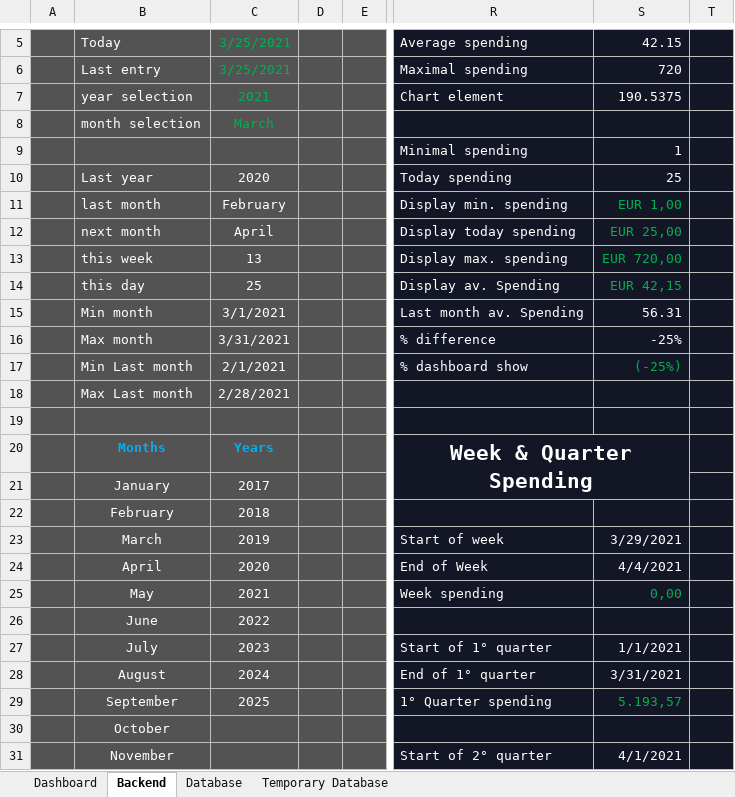
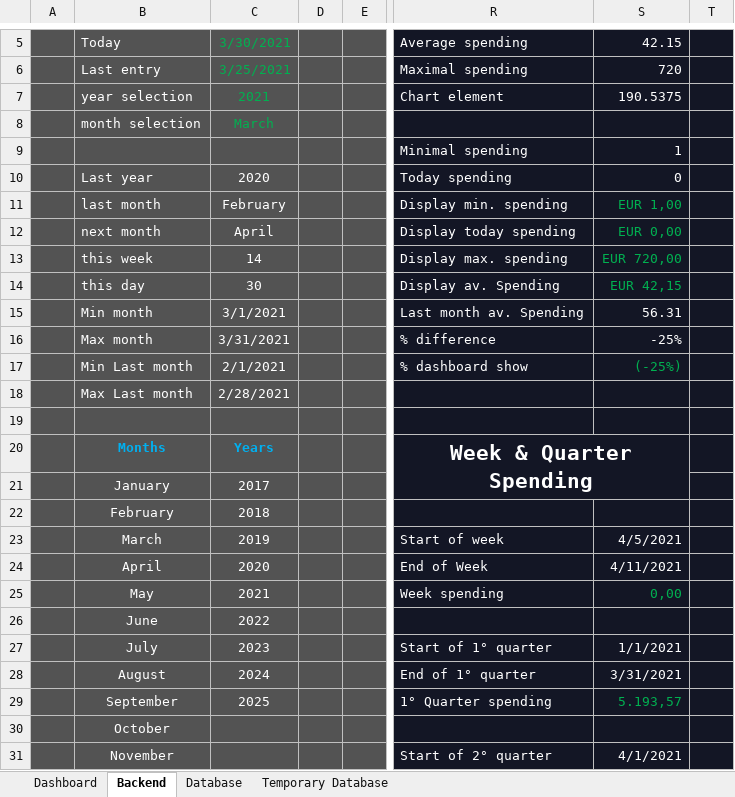
Before and after one commit to DiegoHeer/ifo, an Excel workbook: ifo/IFO.xlsm, sheet Backend, drawn as a sheet; only a part is shown, gaps mark what is left out; values as stored, in another font and other column widths than the file's, no borders; table styles not drawn; the diff names each change by its address in the sheet, - before the commit and + after, or states it on an @@ line.

```diff
--- a/ifo/IFO.xlsm (sheet Backend)
+++ b/ifo/IFO.xlsm (sheet Backend)
-C5: 3/25/2021
+C5: 3/30/2021
-S10 (42.15): 25
+S10 (42.15): 0
-S12 (42.15): EUR 25,00
+S12 (42.15): EUR 0,00
-C13 (3/30/2021): 13
+C13 (3/30/2021): 14
-C14 (3/30/2021): 25
+C14 (3/30/2021): 30
-S23 (42.15): 3/29/2021
+S23 (42.15): 4/5/2021
-S24 (42.15): 4/4/2021
+S24 (42.15): 4/11/2021
```
Also changed, not shown: sheet Dashboard, charts or pictures, 2 other files.
